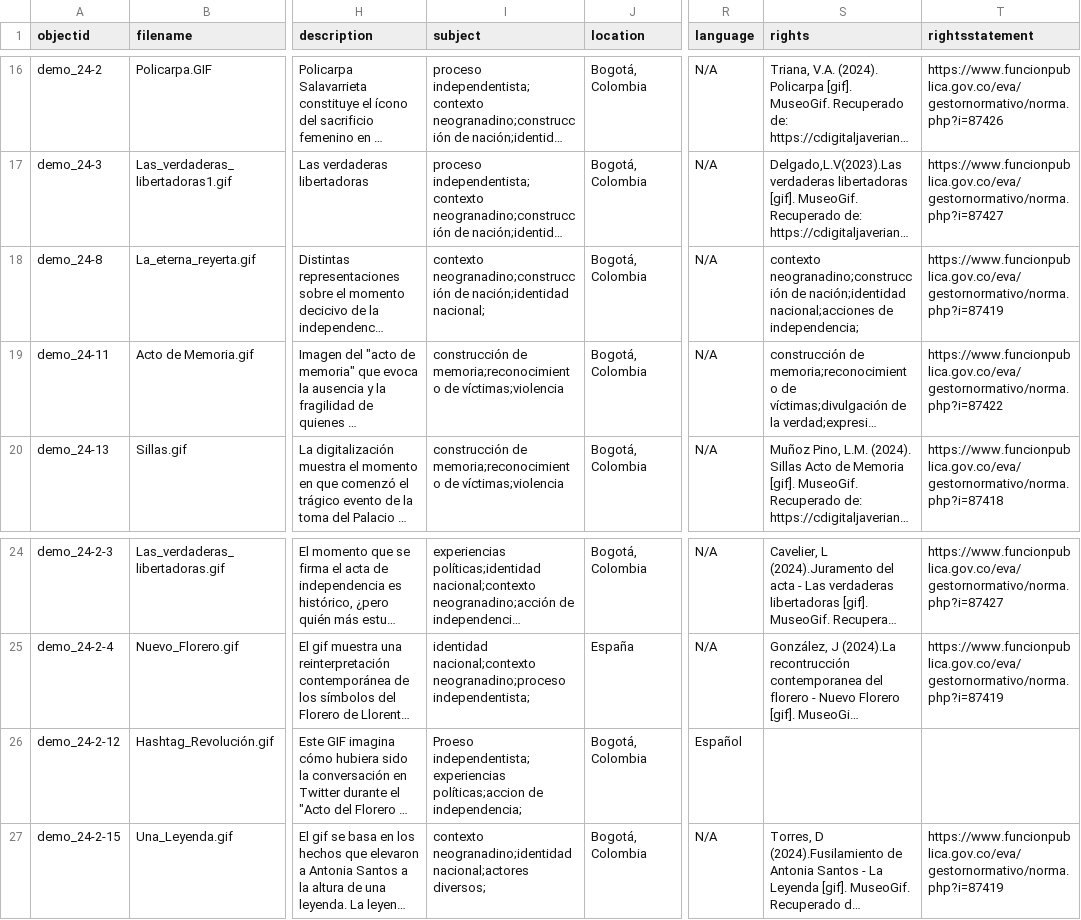
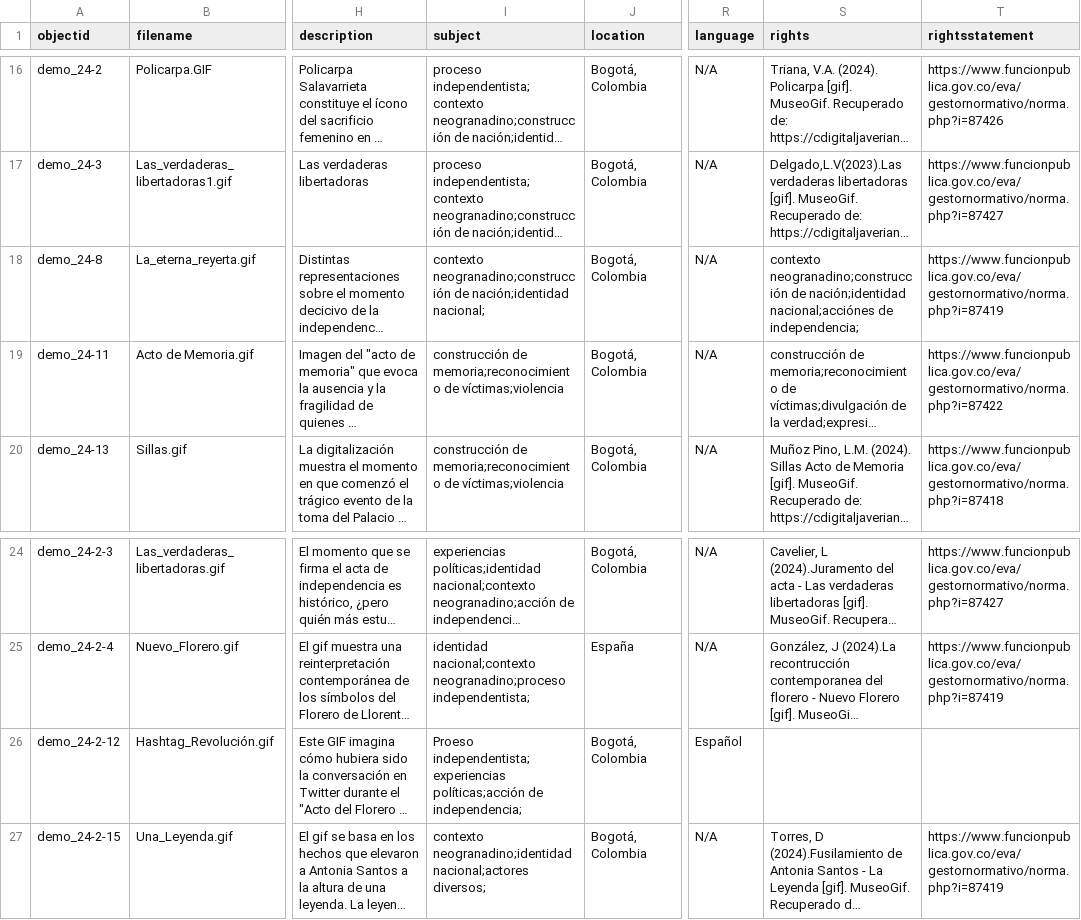
Before and after one commit to cdigitaljaveriana/museogif, a CSV file: _data/demo-metadata.csv, drawn as a sheet; only a part is shown, gaps mark what is left out; long unchanged cells end in …; the diff names each change by its address in the sheet, - before the commit and + after, or states it on an @@ line.

Commit message:
Update demo-metadata.csv

```diff
--- a/_data/demo-metadata.csv
+++ b/_data/demo-metadata.csv
-S18 (rights): …de nación;identidad nacional;acciones de independencia;
+S18 (rights): …de nación;identidad nacional;acciónes de independencia;
-I26 (subject): Proeso independentista;experiencias políticas;accion de independencia;
+I26 (subject): Proeso independentista;experiencias políticas;acción de independencia;
```
